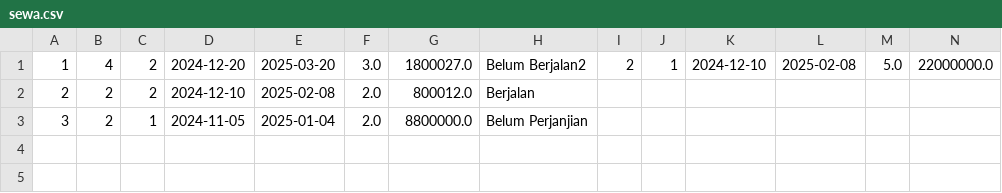
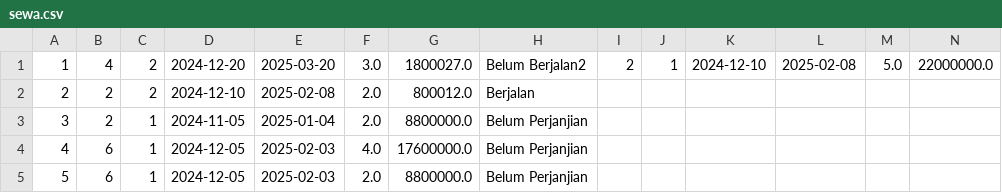
Before and after one commit to Fabyan08/lahanku, a CSV file: sewa.csv, drawn as a sheet; only a part is shown; rows hold the shown columns only; the diff names each change by its address in the sheet, - before the commit and + after, or states it on an @@ line.

```diff
--- a/sewa.csv
+++ b/sewa.csv
+row 4: 4 | 6 | 1 | 2024-12-05 | 2025-02-03 | 4.0 | 17600000.0 | Belum Perjanjian
+row 5: 5 | 6 | 1 | 2024-12-05 | 2025-02-03 | 2.0 | 8800000.0 | Belum Perjanjian
```
Also changed, not shown: users.csv, 4 other files.
